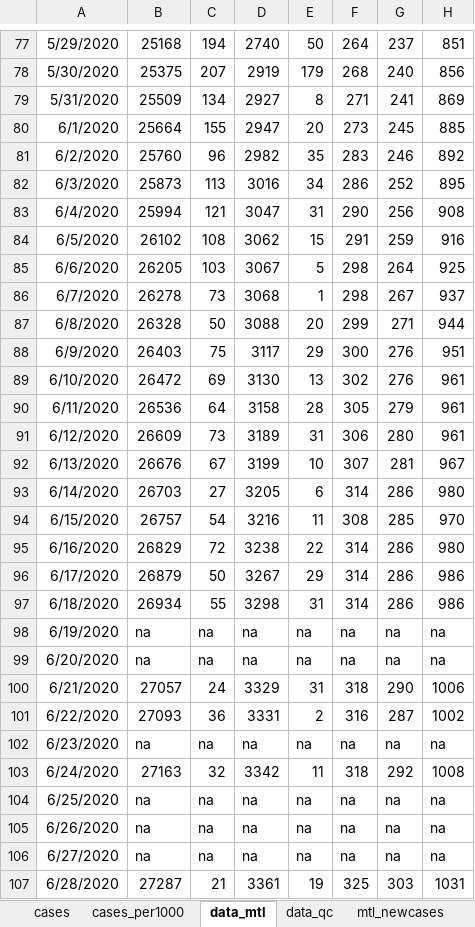
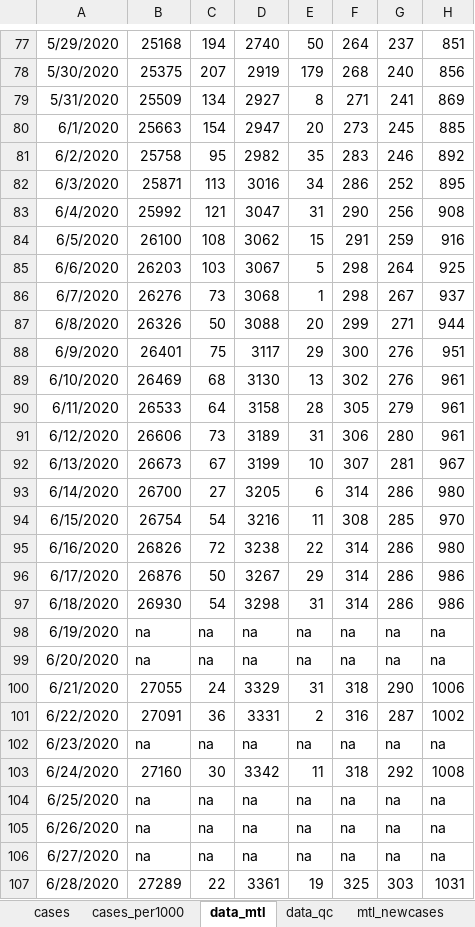
Before and after one commit to jeremymoreau/covid19mtl, an Excel workbook: app/data/covid19_MTL.xlsx, sheet data_mtl, drawn as a sheet; only a part is shown, gaps mark what is left out; values as stored, in another font and other column widths than the file's, no borders; the diff covers the shown part only; the diff names each change by its address in the sheet, - before the commit and + after, or states it on an @@ line.

Commit message:
Update data (2020-07-01)

```diff
--- a/app/data/covid19_MTL.xlsx (sheet data_mtl)
+++ b/app/data/covid19_MTL.xlsx (sheet data_mtl)
-B80: 25664
+B80: 25663
-C80: 155
+C80: 154
-B81: 25760
+B81: 25758
-C81: 96
+C81: 95
-B82: 25873
+B82: 25871
-B83: 25994
+B83: 25992
-B84: 26102
+B84: 26100
-B85: 26205
+B85: 26203
-B86: 26278
+B86: 26276
-B87: 26328
+B87: 26326
-B88: 26403
+B88: 26401
-B89: 26472
+B89: 26469
-C89: 69
+C89: 68
-B90: 26536
+B90: 26533
-B91: 26609
+B91: 26606
-B92: 26676
+B92: 26673
-B93: 26703
+B93: 26700
-B94: 26757
+B94: 26754
-B95: 26829
+B95: 26826
-B96: 26879
+B96: 26876
-B97: 26934
+B97: 26930
-C97: 55
+C97: 54
-B100: 27057
+B100: 27055
-B101: 27093
+B101: 27091
-B103: 27163
+B103: 27160
-C103: 32
+C103: 30
-B107: 27287
+B107: 27289
-C107: 21
+C107: 22
```
Also changed, not shown: 1 added row and 3 edited cells elsewhere in this sheet, sheet mtl_newcases, sheet scratch, sheet santemontreal, 2 other files.
